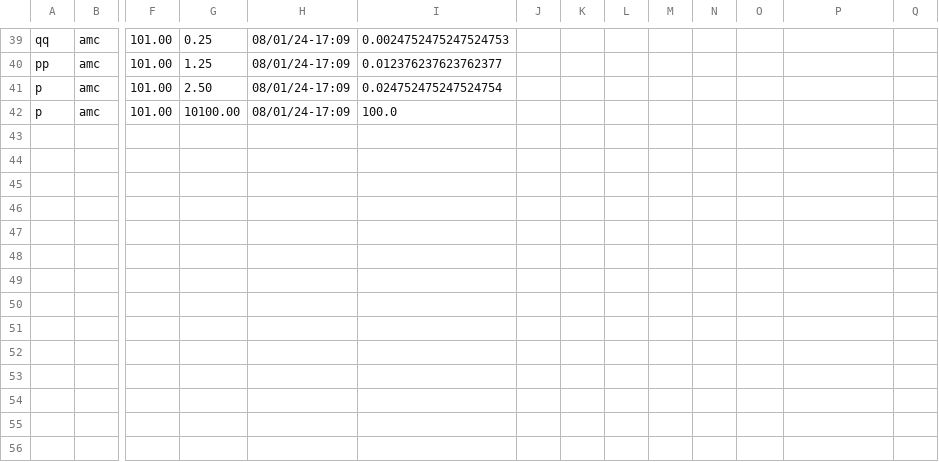
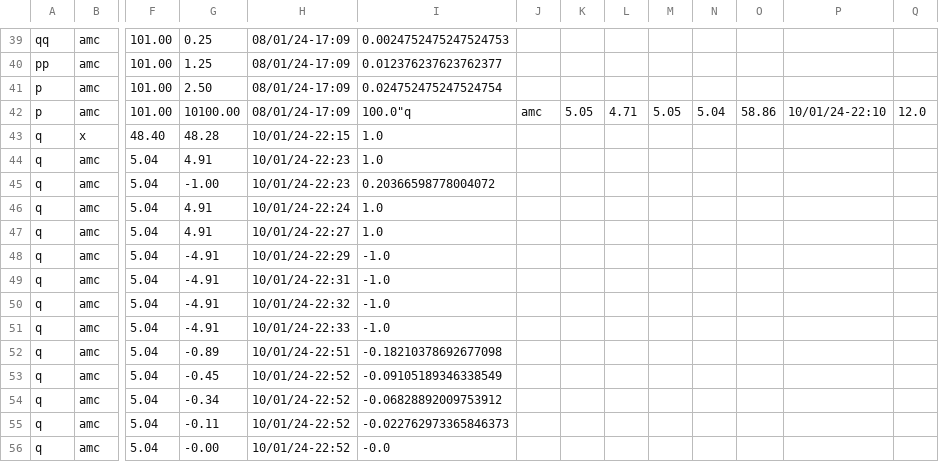
Before and after one commit to MrVannu/MagikMarket, a CSV file: src/main/resources/StocksDB.csv, drawn as a sheet; only a part is shown, gaps mark what is left out; rows hold the shown columns only; the diff names each change by its address in the sheet, - before the commit and + after, or states it on an @@ line.

```diff
--- a/src/main/resources/StocksDB.csv
+++ b/src/main/resources/StocksDB.csv
-I42: 100.0
+I42: 100.0"q
-J42: (empty)
+J42: amc
-K42: (empty)
+K42: 5.05
-L42: (empty)
+L42: 4.71
-M42: (empty)
+M42: 5.05
-N42: (empty)
+N42: 5.04
-O42: (empty)
+O42: 58.86
-P42: (empty)
+P42: 10/01/24-22:10
-Q42: (empty)
+Q42: 12.0
+row 43: q | x | 48.40 | 48.28 | 10/01/24-22:15 | 1.0
+row 44: q | amc | 5.04 | 4.91 | 10/01/24-22:23 | 1.0
+row 45: q | amc | 5.04 | -1.00 | 10/01/24-22:23 | 0.20366598778004072
+row 46: q | amc | 5.04 | 4.91 | 10/01/24-22:24 | 1.0
+row 47: q | amc | 5.04 | 4.91 | 10/01/24-22:27 | 1.0
+row 48: q | amc | 5.04 | -4.91 | 10/01/24-22:29 | -1.0
+row 49: q | amc | 5.04 | -4.91 | 10/01/24-22:31 | -1.0
+row 50: q | amc | 5.04 | -4.91 | 10/01/24-22:32 | -1.0
+row 51: q | amc | 5.04 | -4.91 | 10/01/24-22:33 | -1.0
+row 52: q | amc | 5.04 | -0.89 | 10/01/24-22:51 | -0.18210378692677098
+row 53: q | amc | 5.04 | -0.45 | 10/01/24-22:52 | -0.09105189346338549
+row 54: q | amc | 5.04 | -0.34 | 10/01/24-22:52 | -0.06828892009753912
+row 55: q | amc | 5.04 | -0.11 | 10/01/24-22:52 | -0.022762973365846373
+row 56: q | amc | 5.04 | -0.00 | 10/01/24-22:52 | -0.0
```
Also changed, not shown: src/main/resources/userDB.csv, 4 other files.
